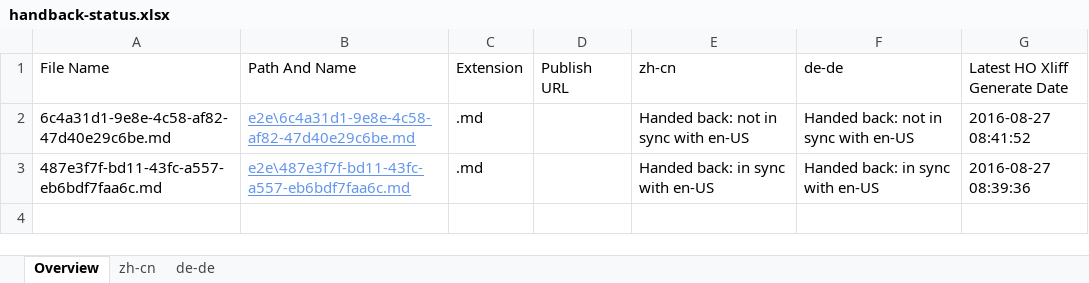
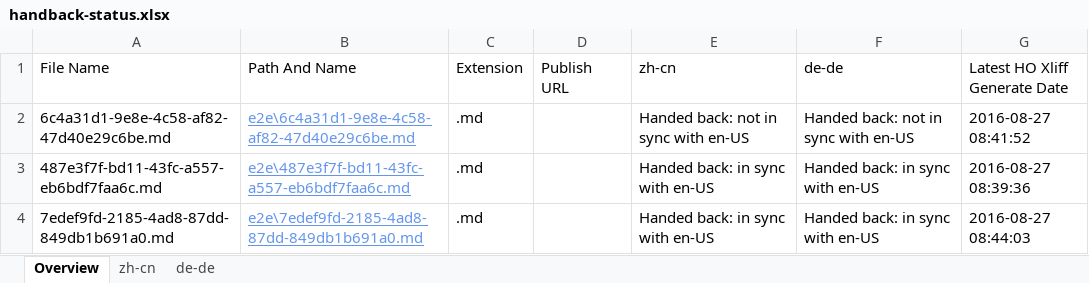
Before and after one commit to OpenLocalizationTestOrg/ol-test0-handback, an Excel workbook: ol-handback/OpenLocalizationTestOrg/ol-test0/ci/handback-status.xlsx, sheet Overview, drawn as a sheet; values as stored, in another font and other column widths than the file's, no borders; table styles not drawn; the diff names each change by its address in the sheet, - before the commit and + after, or states it on an @@ line.

```diff
--- a/ol-handback/OpenLocalizationTestOrg/ol-test0/ci/handback-status.xlsx (sheet Overview)
+++ b/ol-handback/OpenLocalizationTestOrg/ol-test0/ci/handback-status.xlsx (sheet Overview)
+row 4: 7edef9fd-2185-4ad8-87dd-849db1b691a0.md | e2e\7edef9fd-2185-4ad8-87dd-849db1b691a0.md | .md |  | Handed back: in sync with en-US | Handed back: in sync with en-US | 2016-08-27 08:44:03
```
Also changed, not shown: sheet zh-cn, sheet de-de, ol-handback/OpenLocalizationTestOrg/ol-test0/ci/localization-status.xlsx.
